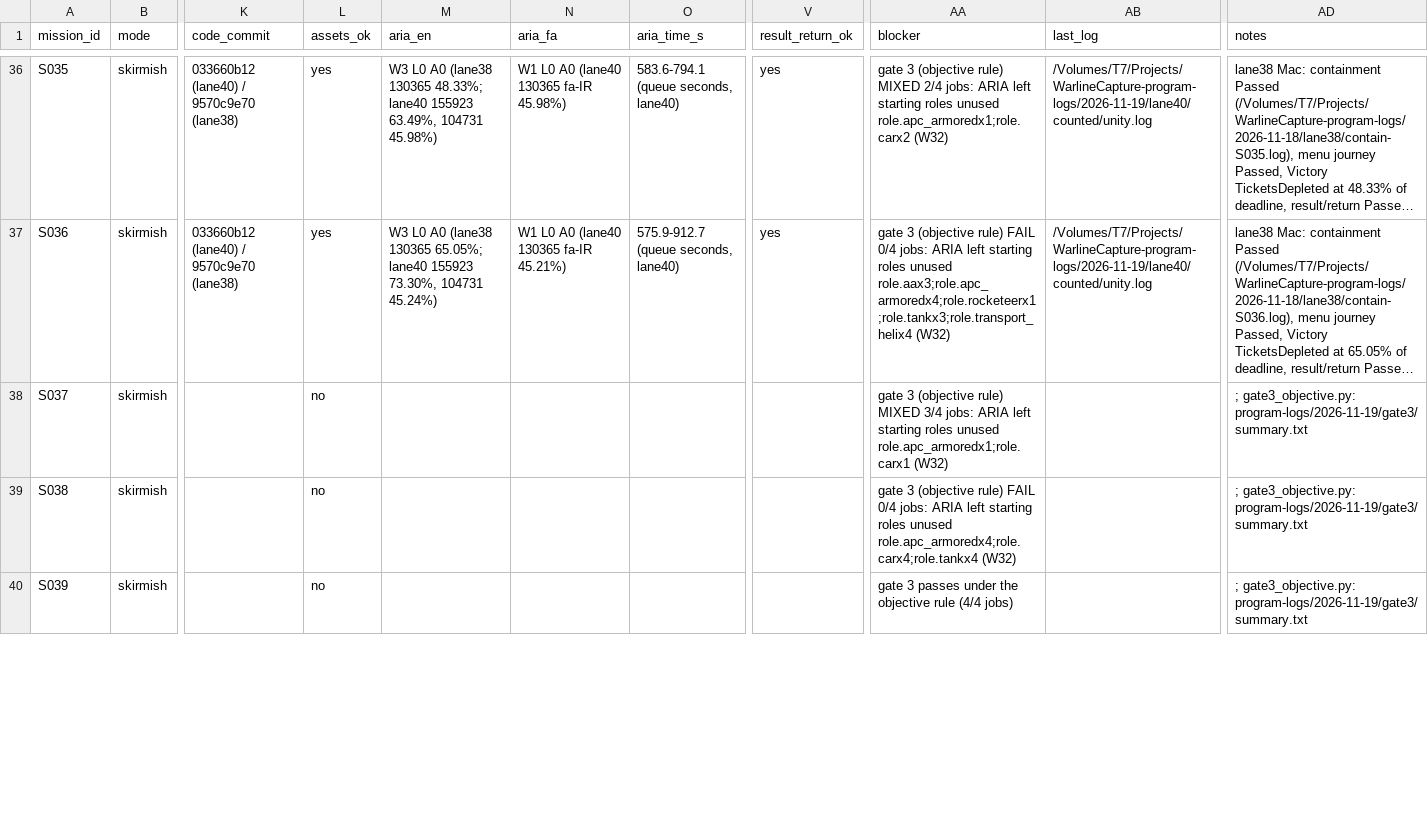
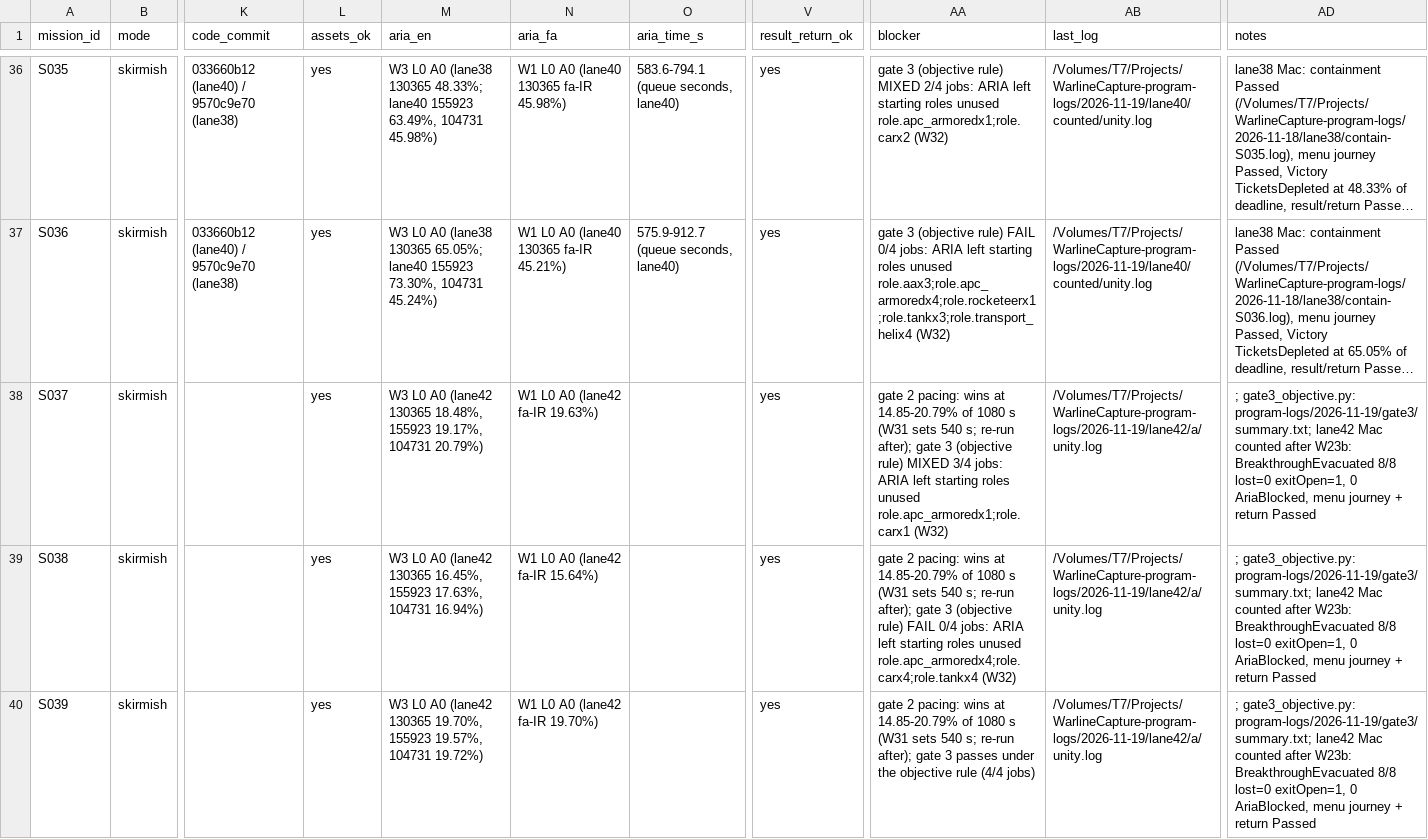
Before and after one commit to farhad2na2/WarlineCapture, a CSV file: Design/Orchestration/missions.csv, drawn as a sheet; only a part is shown, gaps mark what is left out; long unchanged cells end in …; the diff covers the shown part only; the diff names each change by its address in the sheet, - before the commit and + after, or states it on an @@ line.

```diff
--- a/Design/Orchestration/missions.csv
+++ b/Design/Orchestration/missions.csv
-L38:L40 (assets_ok): no
+L38:L40 (assets_ok): yes
-M38 (aria_en): (empty)
+M38 (aria_en): W3 L0 A0 (lane42 130365 18.48%, 155923 19.17%, 104731 20.79%)
-N38 (aria_fa): (empty)
+N38 (aria_fa): W1 L0 A0 (lane42 fa-IR 19.63%)
-V38:V40 (result_return_ok): (empty)
+V38:V40 (result_return_ok): yes
-AA38 (blocker): gate 3 (objective…
+AA38 (blocker): gate 2 pacing: wins at 14.85-20.79% of 1080 s (W31 sets 540 s; re-run after); gate 3 (objective…
-AB38:AB40 (last_log): (empty)
+AB38:AB40 (last_log): /Volumes/T7/Projects/WarlineCapture-program-logs/2026-11-19/lane42/a/unity.log
-AD38:AD40 (notes): ; gate3_objective.py: program-logs/2026-11-19/gate3/summary.txt
+AD38:AD40 (notes): ; gate3_objective.py: program-logs/2026-11-19/gate3/summary.txt; lane42 Mac counted after W23b: BreakthroughEvacuated 8/8 lost=0 exitOpen=1, 0 AriaBlocked, menu journey + return Passed
-M39 (aria_en): (empty)
+M39 (aria_en): W3 L0 A0 (lane42 130365 16.45%, 155923 17.63%, 104731 16.94%)
-N39 (aria_fa): (empty)
+N39 (aria_fa): W1 L0 A0 (lane42 fa-IR 15.64%)
-AA39 (blocker): gate 3 (objective…
+AA39 (blocker): gate 2 pacing: wins at 14.85-20.79% of 1080 s (W31 sets 540 s; re-run after); gate 3 (objective…
-M40 (aria_en): (empty)
+M40 (aria_en): W3 L0 A0 (lane42 130365 19.70%, 155923 19.57%, 104731 19.72%)
-N40 (aria_fa): (empty)
+N40 (aria_fa): W1 L0 A0 (lane42 fa-IR 19.70%)
-AA40 (blocker): gate 3 passes…
+AA40 (blocker): gate 2 pacing: wins at 14.85-20.79% of 1080 s (W31 sets 540 s; re-run after); gate 3 passes…
```
Also changed, not shown: 56 edited cells elsewhere in this file, 1 other file.
